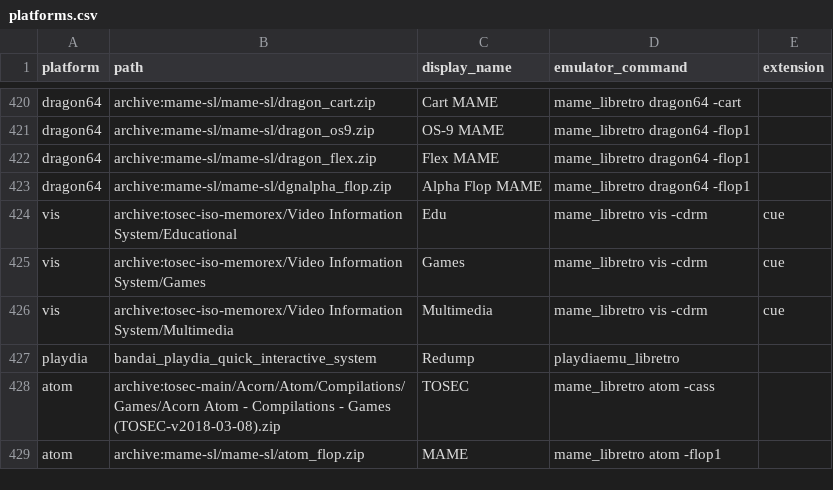
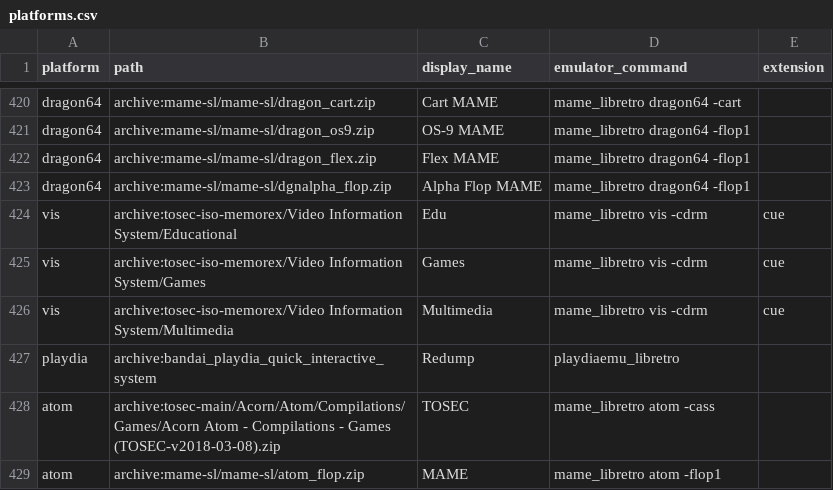
Before and after one commit to WizzardSK/gameflix, a CSV file: platforms.csv, drawn as a sheet; only a part is shown, gaps mark what is left out.

Commit message:
Update platforms.csv

```diff
--- a/platforms.csv
+++ b/platforms.csv
@@ -426,3 +426,3 @@ vis,archive:tosec-iso-memorex/Video Information System/Games,Games,mame_libretro
 vis,archive:tosec-iso-memorex/Video Information System/Multimedia,Multimedia,mame_libretro vis -cdrm,cue
-playdia,bandai_playdia_quick_interactive_system,Redump,playdiaemu_libretro,
+playdia,archive:bandai_playdia_quick_interactive_system,Redump,playdiaemu_libretro,
 atom,archive:tosec-main/Acorn/Atom/Compilations/Games/Acorn Atom - Compilations - Games (TOSEC-v2018-03-08).zip,TOSEC,mame_libretro atom -cass,
```
